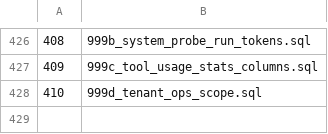
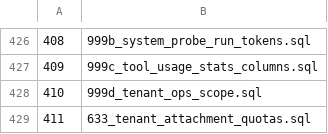
Before and after one commit to halfking/ai-native-gateway-core, a TSV file: sql/schema/installed_startup_migrations.tsv, drawn as a sheet; only a part is shown, gaps mark what is left out; the diff names each change by its address in the sheet, - before the commit and + after, or states it on an @@ line.

```diff
--- a/sql/schema/installed_startup_migrations.tsv
+++ b/sql/schema/installed_startup_migrations.tsv
+row 429: 411 | 633_tenant_attachment_quotas.sql
```
Also changed, not shown: scripts/deploygate/baseline_red_exemptions.tsv, 13 other files.
